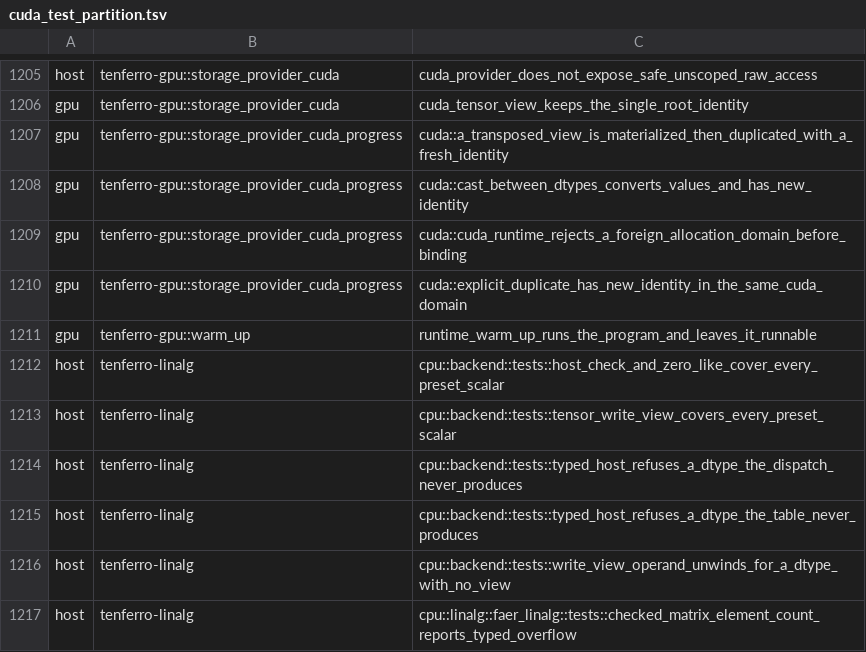
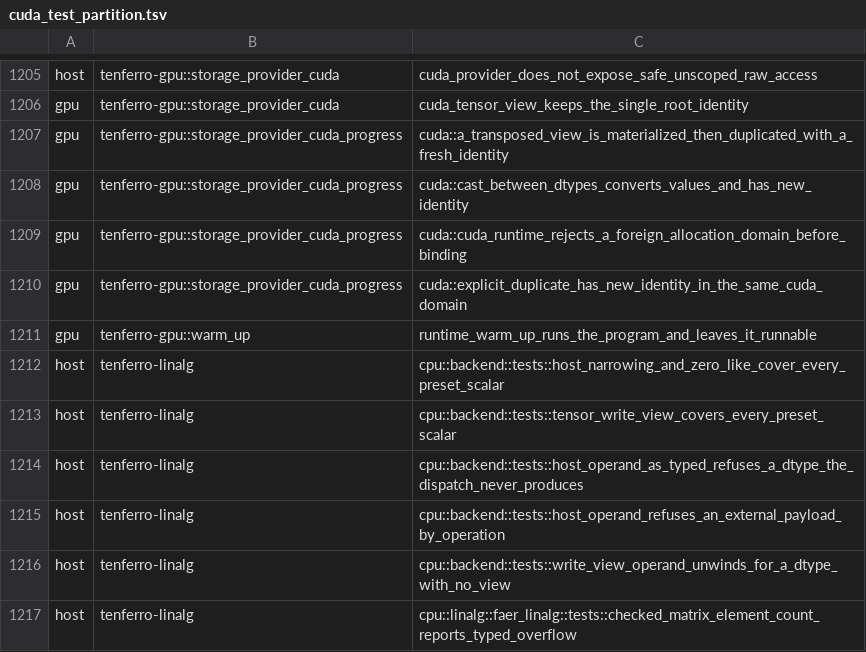
Before and after one commit to tensor4all/tenferro-rs, a TSV file: scripts/ci/cuda_test_partition.tsv, drawn as a sheet; only a part is shown, gaps mark what is left out.

Commit message:
chore(ci): follow the host-operand test renames in the CUDA test partition
The three linalg backend tests renamed in this PR are listed in
scripts/ci/cuda_test_partition.tsv; without the matching rows the archive
inventory guard (gpu_test_partition.py) fails and the GPU gate cannot run.

```diff
--- a/scripts/ci/cuda_test_partition.tsv
+++ b/scripts/ci/cuda_test_partition.tsv
@@ -1211,6 +1211,6 @@ gpu	tenferro-gpu::storage_provider_cuda_progress	cuda::explicit_duplicate_has_ne
 gpu	tenferro-gpu::warm_up	runtime_warm_up_runs_the_program_and_leaves_it_runnable
-host	tenferro-linalg	cpu::backend::tests::host_check_and_zero_like_cover_every_preset_scalar
+host	tenferro-linalg	cpu::backend::tests::host_narrowing_and_zero_like_cover_every_preset_scalar
 host	tenferro-linalg	cpu::backend::tests::tensor_write_view_covers_every_preset_scalar
-host	tenferro-linalg	cpu::backend::tests::typed_host_refuses_a_dtype_the_dispatch_never_produces
-host	tenferro-linalg	cpu::backend::tests::typed_host_refuses_a_dtype_the_table_never_produces
+host	tenferro-linalg	cpu::backend::tests::host_operand_as_typed_refuses_a_dtype_the_dispatch_never_produces
+host	tenferro-linalg	cpu::backend::tests::host_operand_refuses_an_external_payload_by_operation
 host	tenferro-linalg	cpu::backend::tests::write_view_operand_unwinds_for_a_dtype_with_no_view
```
